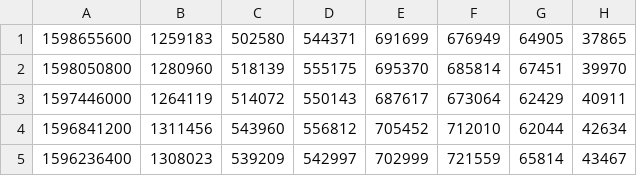
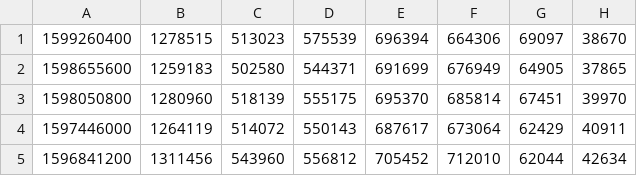
Before and after one commit to bguban/cot_indicator, a CSV file: cot/ng.csv, drawn as a sheet; only a part is shown; the shorter side is filled out with more unchanged rows; the diff names each change by its address in the sheet, - before the commit and + after, or states it on an @@ line.

```diff
--- a/cot/ng.csv
+++ b/cot/ng.csv
+row 1: 1599260400 | 1278515 | 513023 | 575539 | 696394 | 664306 | 69097 | 38670
```
Also changed, not shown: cot/cl.csv, cot/corn.csv, 13 other files.
